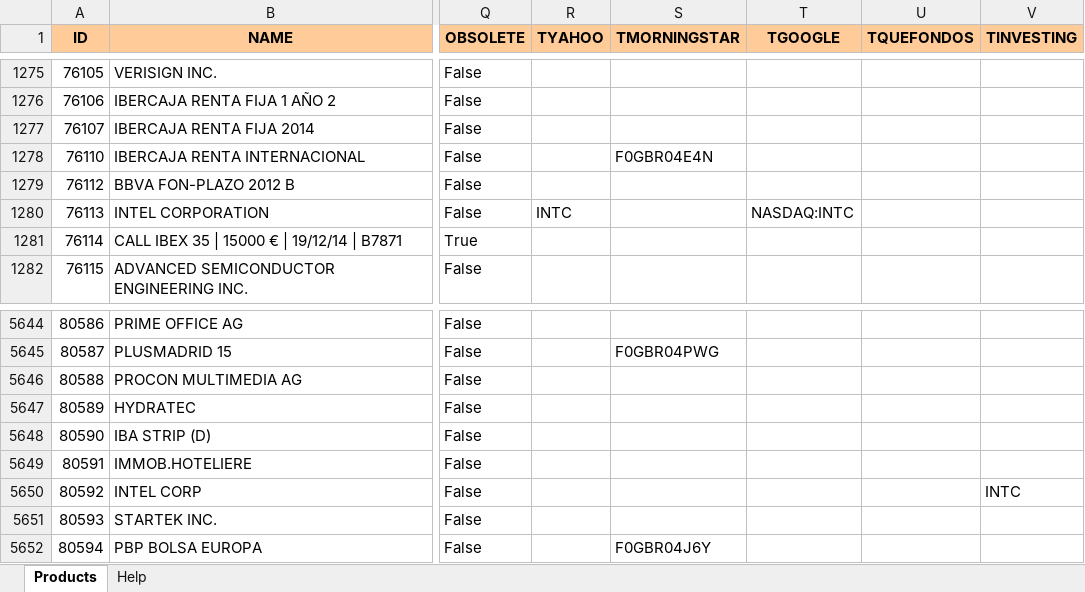
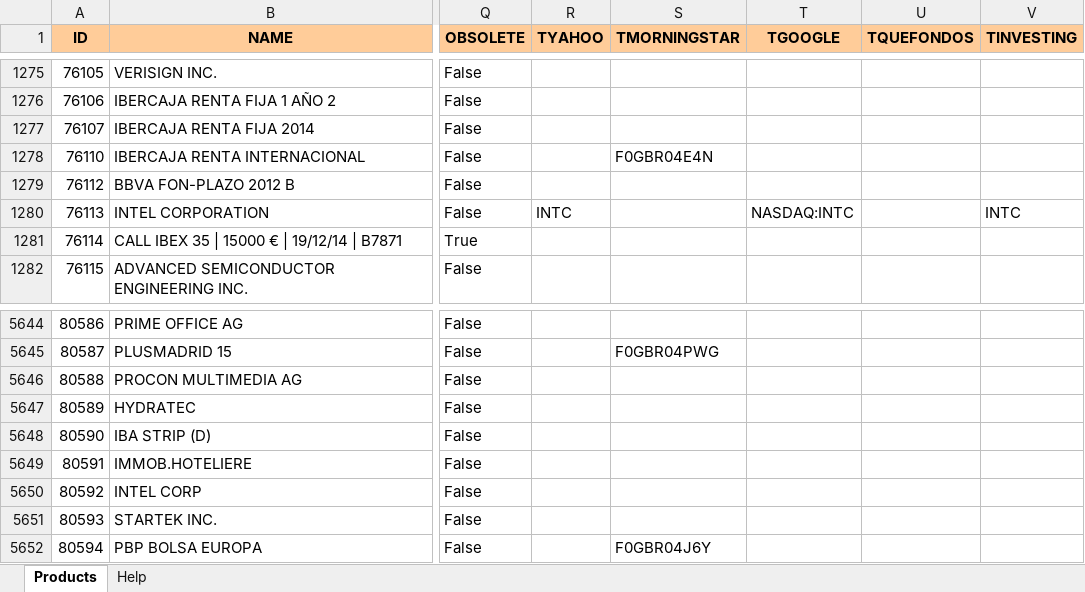
Before and after one commit to turulomio/xulpymoney, an Excel workbook: products.xlsx, sheet Products, drawn as a sheet; only a part is shown, gaps mark what is left out; values as stored, in another font and other column widths than the file's, no borders; the diff names each change by its address in the sheet, - before the commit and + after, or states it on an @@ line.

Commit message:
INTC updated

```diff
--- a/products.xlsx (sheet Products)
+++ b/products.xlsx (sheet Products)
-V1280 (TINVESTING): (empty)
+V1280 (TINVESTING): INTC
-V5650 (TINVESTING): INTC
+V5650 (TINVESTING): (empty)
```
